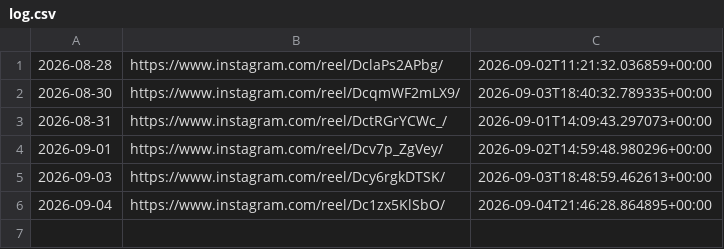
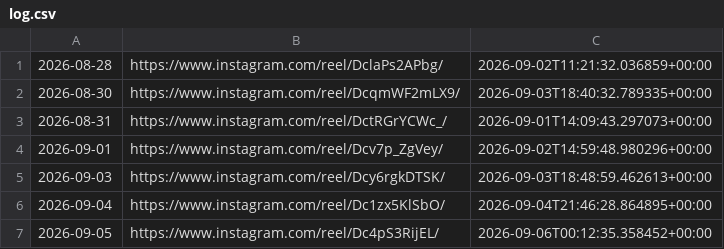
Before and after one commit to roganlxx/year-progress-bar, a CSV file: state/log.csv, drawn as a sheet.

```diff
--- a/state/log.csv
+++ b/state/log.csv
@@ -6 +6,2 @@
 2026-09-04,https://www.instagram.com/reel/Dc1zx5KlSbO/,2026-09-04T21:46:28.864895+00:00
+2026-09-05,https://www.instagram.com/reel/Dc4pS3RijEL/,2026-09-06T00:12:35.358452+00:00
```
Also changed, not shown: 2 other files.
